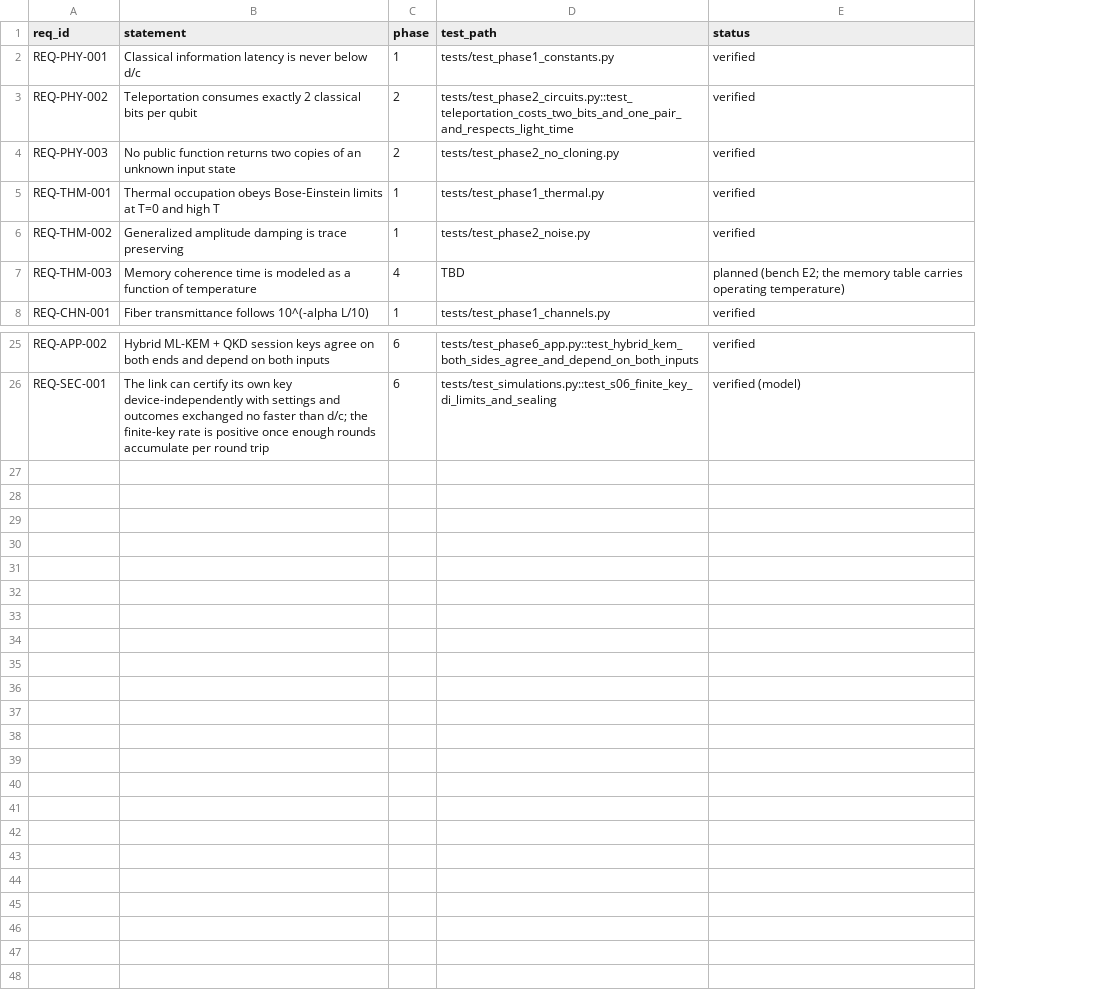
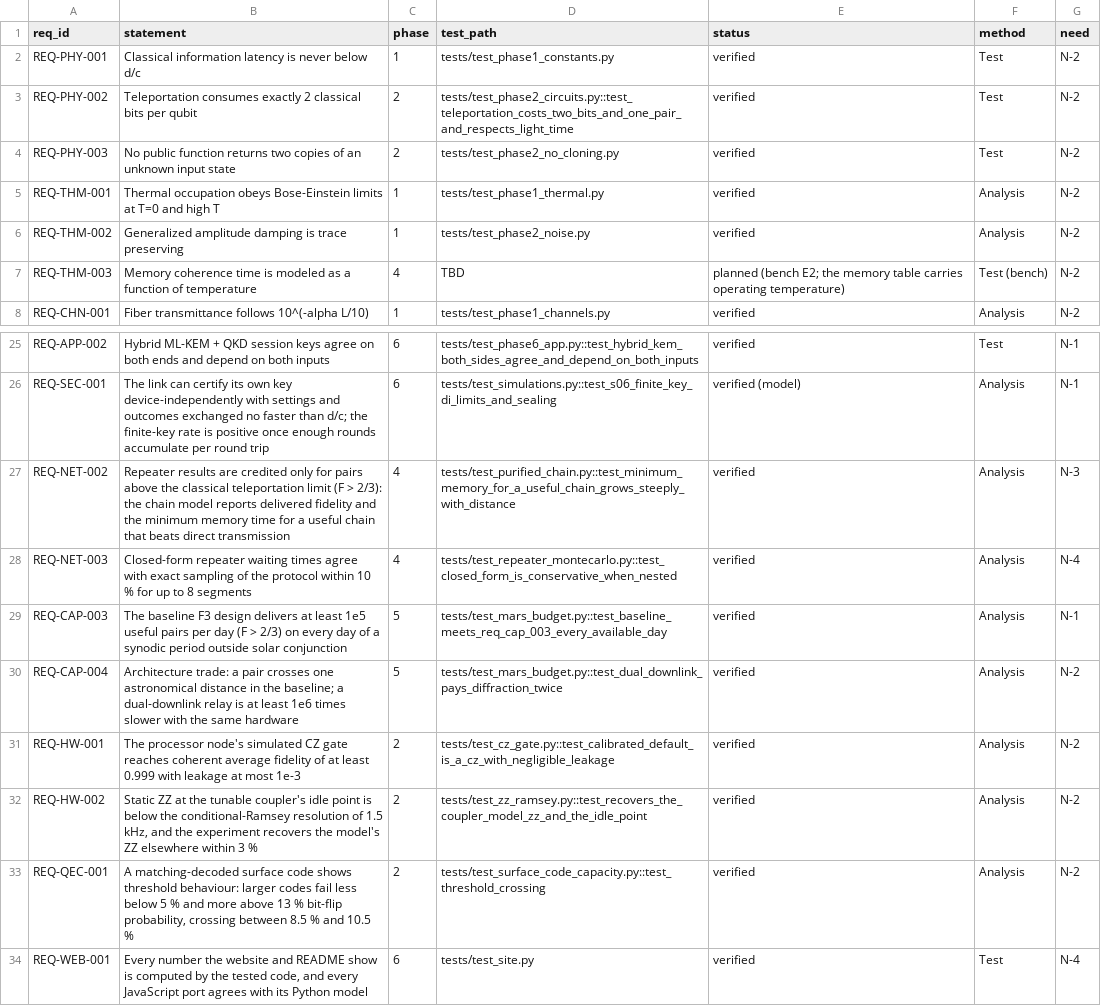
Before and after one commit to Normansrule/quantum-link-research, a CSV file: systems/traceability_matrix.csv, drawn as a sheet; only a part is shown, gaps mark what is left out; the diff names each change by its address in the sheet, - before the commit and + after, or states it on an @@ line.

Commit message:
0.39.0: systems-engineering spine and traceability page

```diff
--- a/systems/traceability_matrix.csv
+++ b/systems/traceability_matrix.csv
+column F (method), rows 2-8: Test | Test | Test | Analysis | Analysis | Test (bench) | Analysis; rows 25-26: Test | Analysis
+column G (need), rows 2-8: all N-2; rows 25-26: N-1 | N-1
+row 27: REQ-NET-002 | Repeater results are credited only for pairs above the classical teleportation limit (F > 2/3): the chain model reports delivered fidelity and the minimum memory time for a useful chain that beats direct transmission | 4 | tests/test_purified_chain.py::test_minimum_memory_for_a_useful_chain_grows_steeply_with_distance | verified | Analysis | N-3
+row 28: REQ-NET-003 | Closed-form repeater waiting times agree with exact sampling of the protocol within 10 % for up to 8 segments | 4 | tests/test_repeater_montecarlo.py::test_closed_form_is_conservative_when_nested | verified | Analysis | N-4
+row 29: REQ-CAP-003 | The baseline F3 design delivers at least 1e5 useful pairs per day (F > 2/3) on every day of a synodic period outside solar conjunction | 5 | tests/test_mars_budget.py::test_baseline_meets_req_cap_003_every_available_day | verified | Analysis | N-1
+row 30: REQ-CAP-004 | Architecture trade: a pair crosses one astronomical distance in the baseline; a dual-downlink relay is at least 1e6 times slower with the same hardware | 5 | tests/test_mars_budget.py::test_dual_downlink_pays_diffraction_twice | verified | Analysis | N-2
+row 31: REQ-HW-001 | The processor node's simulated CZ gate reaches coherent average fidelity of at least 0.999 with leakage at most 1e-3 | 2 | tests/test_cz_gate.py::test_calibrated_default_is_a_cz_with_negligible_leakage | verified | Analysis | N-2
+row 32: REQ-HW-002 | Static ZZ at the tunable coupler's idle point is below the conditional-Ramsey resolution of 1.5 kHz, and the experiment recovers the model's ZZ elsewhere within 3 % | 2 | tests/test_zz_ramsey.py::test_recovers_the_coupler_model_zz_and_the_idle_point | verified | Analysis | N-2
+row 33: REQ-QEC-001 | A matching-decoded surface code shows threshold behaviour: larger codes fail less below 5 % and more above 13 % bit-flip probability, crossing between 8.5 % and 10.5 % | 2 | tests/test_surface_code_capacity.py::test_threshold_crossing | verified | Analysis | N-2
+row 34: REQ-WEB-001 | Every number the website and README show is computed by the tested code, and every JavaScript port agrees with its Python model | 6 | tests/test_site.py | verified | Test | N-4
```
Also changed, not shown: 41 other files.
